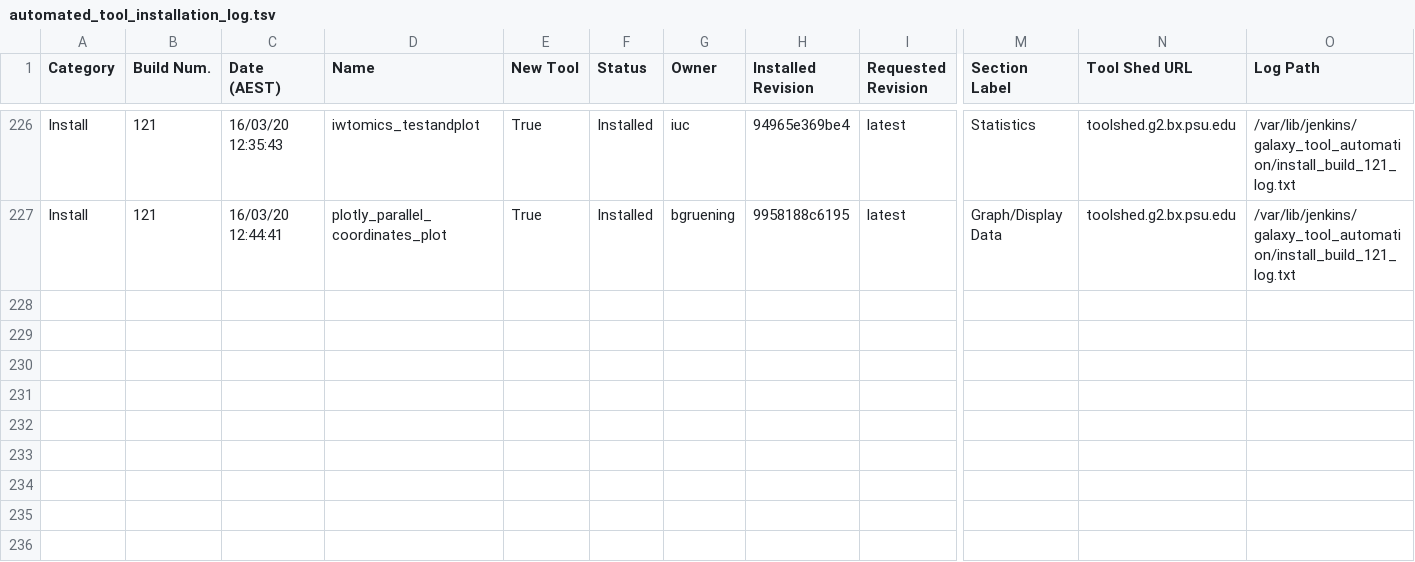
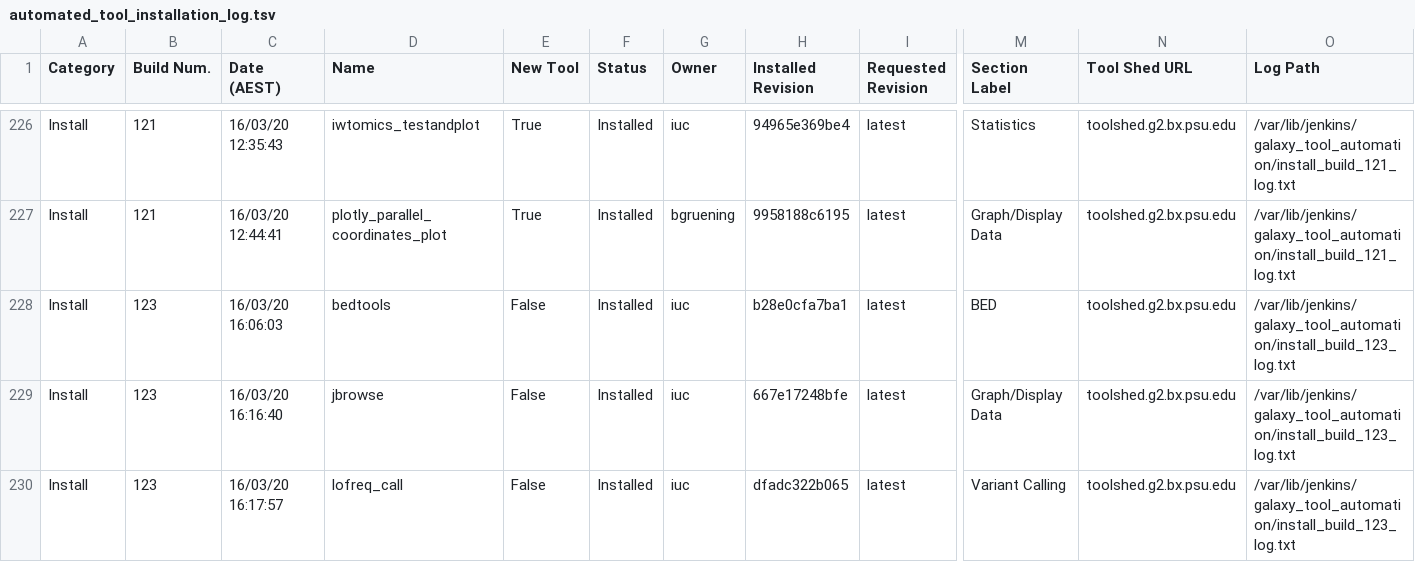
Before and after one commit to usegalaxy-au/usegalaxy-au-tools, a TSV file: automated_tool_installation_log.tsv, drawn as a sheet; only a part is shown, gaps mark what is left out; rows hold the shown columns only; the diff names each change by its address in the sheet, - before the commit and + after, or states it on an @@ line.

Commit message:
Jenkins install build 123.

```diff
--- a/automated_tool_installation_log.tsv
+++ b/automated_tool_installation_log.tsv
+row 228: Install | 123 | 16/03/20 16:06:03 | bedtools | False | Installed | iuc | b28e0cfa7ba1 | latest | BED | toolshed.g2.bx.psu.edu | /var/lib/jenkins/galaxy_tool_automation/install_build_123_log.txt
+row 229: Install | 123 | 16/03/20 16:16:40 | jbrowse | False | Installed | iuc | 667e17248bfe | latest | Graph/Display Data | toolshed.g2.bx.psu.edu | /var/lib/jenkins/galaxy_tool_automation/install_build_123_log.txt
+row 230: Install | 123 | 16/03/20 16:17:57 | lofreq_call | False | Installed | iuc | dfadc322b065 | latest | Variant Calling | toolshed.g2.bx.psu.edu | /var/lib/jenkins/galaxy_tool_automation/install_build_123_log.txt
```
Also changed, not shown: 9 other files.
